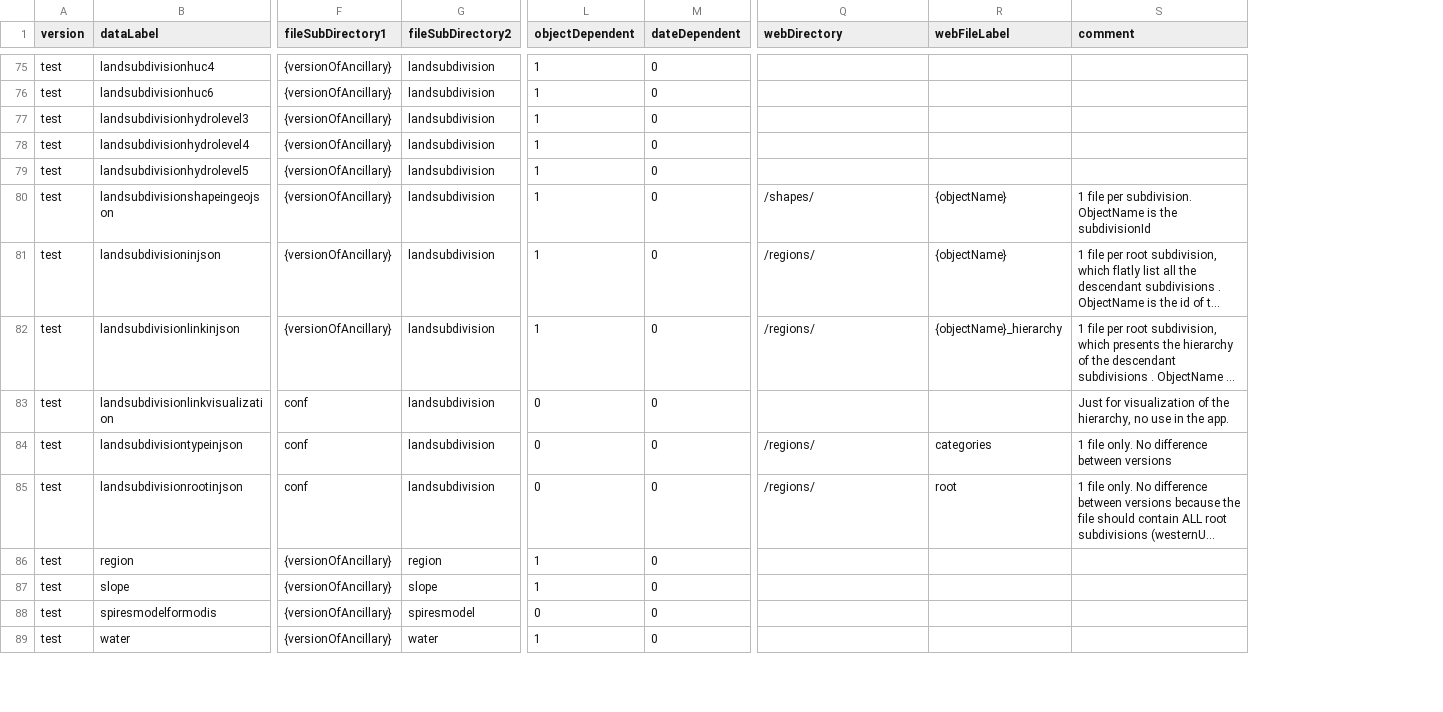
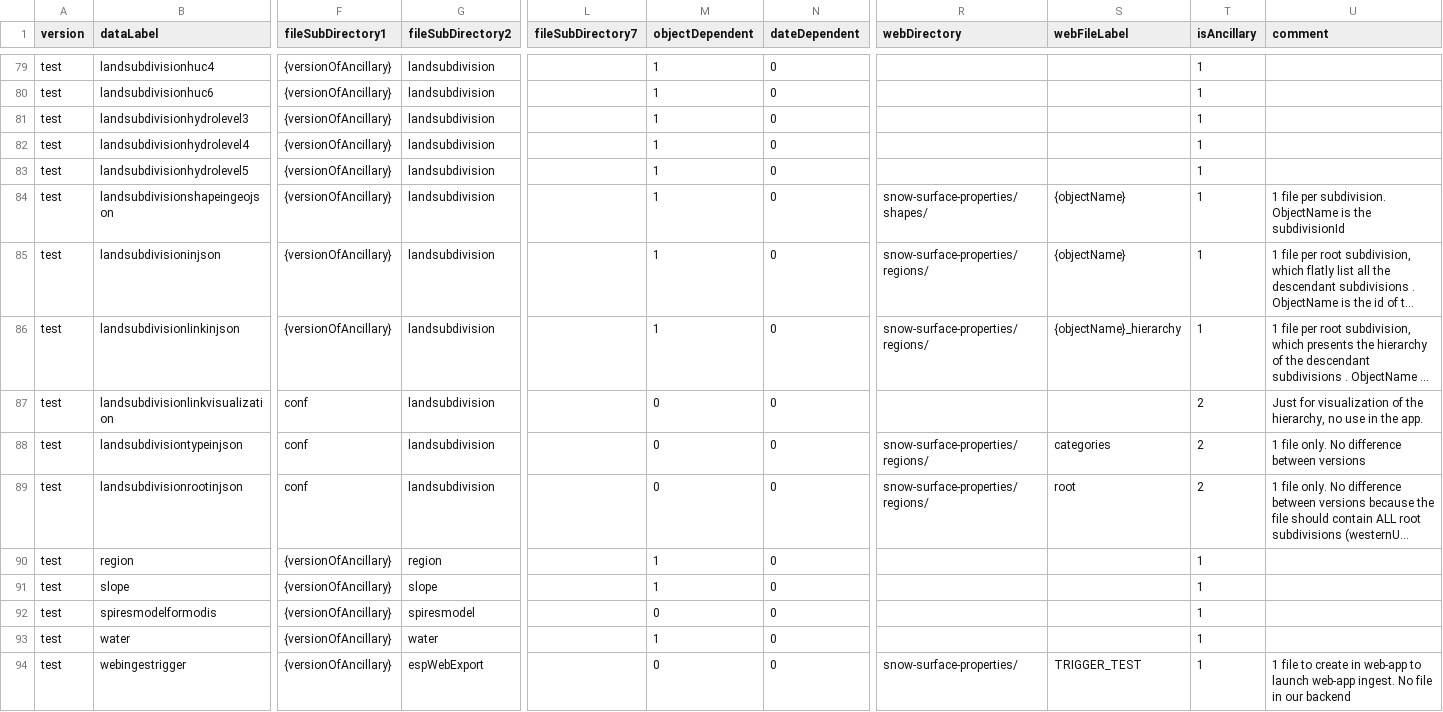
Before and after one commit to RittgerLabGroup/SPIRES_2025_0_1, a CSV file: tbx/conf/configuration_of_filepaths.csv, drawn as a sheet; only a part is shown, gaps mark what is left out; long unchanged cells end in …; addresses are those after the commit; rows hold the shown columns only; the diff covers the shown part only; the diff names each change by its address in the sheet, - before the commit and + after, or states it on an @@ line.

Commit message:
conf_variablesregions: new. filepaths, landsubdivisions and variables, for web-app ingestion

```diff
--- a/tbx/conf/configuration_of_filepaths.csv
+++ b/tbx/conf/configuration_of_filepaths.csv
+column L (fileSubDirectory7), empty
+column T (isAncillary), rows 79-93: 1 | 1 | 1 | 1 | 1 | 1 | 1 | 1 | 2 | 2 | 2 | 1 | 1 | 1 | 1
-R84 (webDirectory): /shapes/
+R84 (webDirectory): snow-surface-properties/shapes/
-R85:R86 (webDirectory): /regions/
+R85:R86 (webDirectory): snow-surface-properties/regions/
-R88:R89 (webDirectory): /regions/
+R88:R89 (webDirectory): snow-surface-properties/regions/
+row 94: test | webingestrigger | {versionOfAncillary} | espWebExport |  | 0 | 0 | snow-surface-properties/ | TRIGGER_TEST | 1 | 1 file to create in web-app to launch web-app ingest. No file in our backend
```
Also changed, not shown: 8 added rows and 14 edited cells elsewhere in this file, tbx/conf/configuration_of_landsubdivisions.csv, 2 other files.
